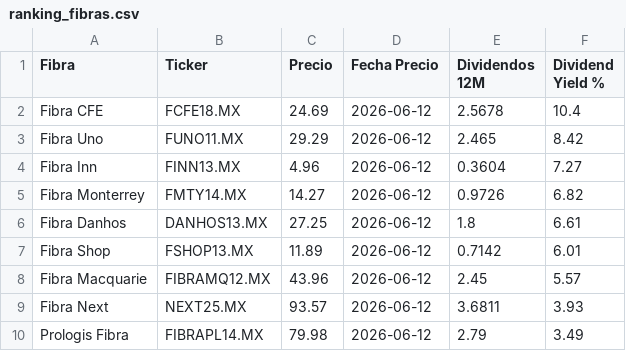
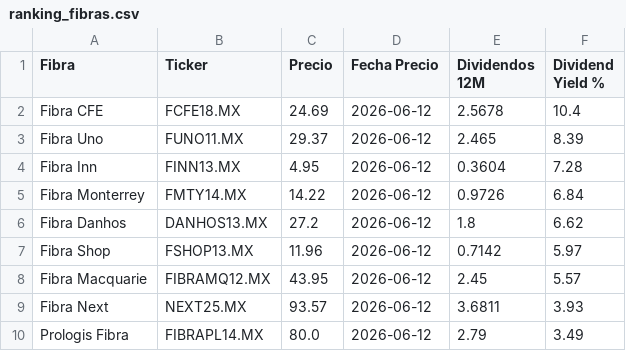
Before and after one commit to javirodriguez-da/fibra-dashboard, a CSV file: datarankings/ranking_fibras.csv, drawn as a sheet.

```diff
--- a/datarankings/ranking_fibras.csv
+++ b/datarankings/ranking_fibras.csv
@@ -2,9 +2,9 @@ Fibra,Ticker,Precio,Fecha Precio,Dividendos 12M,Dividend Yield %
 Fibra CFE,FCFE18.MX,24.69,2026-06-12,2.5678,10.4
-Fibra Uno,FUNO11.MX,29.29,2026-06-12,2.465,8.42
-Fibra Inn,FINN13.MX,4.96,2026-06-12,0.3604,7.27
-Fibra Monterrey,FMTY14.MX,14.27,2026-06-12,0.9726,6.82
-Fibra Danhos,DANHOS13.MX,27.25,2026-06-12,1.8,6.61
-Fibra Shop,FSHOP13.MX,11.89,2026-06-12,0.7142,6.01
-Fibra Macquarie,FIBRAMQ12.MX,43.96,2026-06-12,2.45,5.57
+Fibra Uno,FUNO11.MX,29.37,2026-06-12,2.465,8.39
+Fibra Inn,FINN13.MX,4.95,2026-06-12,0.3604,7.28
+Fibra Monterrey,FMTY14.MX,14.22,2026-06-12,0.9726,6.84
+Fibra Danhos,DANHOS13.MX,27.2,2026-06-12,1.8,6.62
+Fibra Shop,FSHOP13.MX,11.96,2026-06-12,0.7142,5.97
+Fibra Macquarie,FIBRAMQ12.MX,43.95,2026-06-12,2.45,5.57
 Fibra Next,NEXT25.MX,93.57,2026-06-12,3.6811,3.93
-Prologis Fibra,FIBRAPL14.MX,79.98,2026-06-12,2.79,3.49
+Prologis Fibra,FIBRAPL14.MX,80.0,2026-06-12,2.79,3.49
```
Also changed, not shown: 1 other file.
